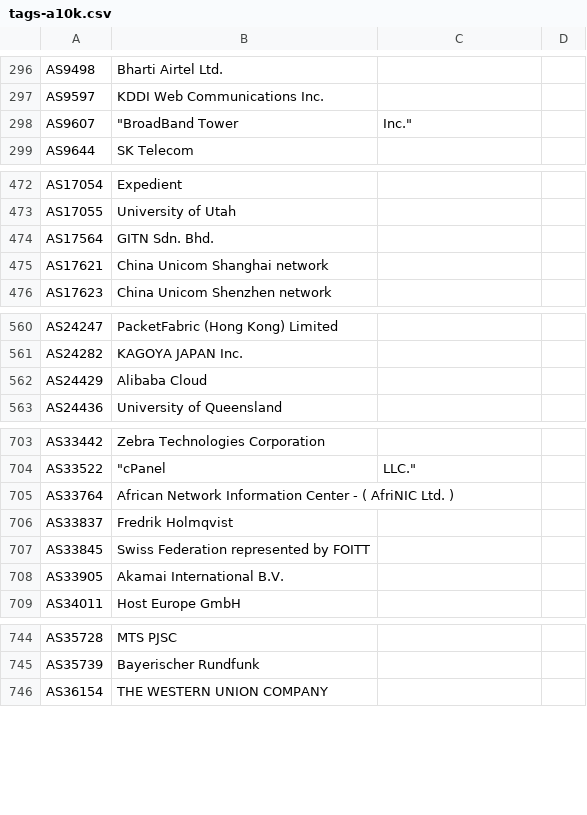
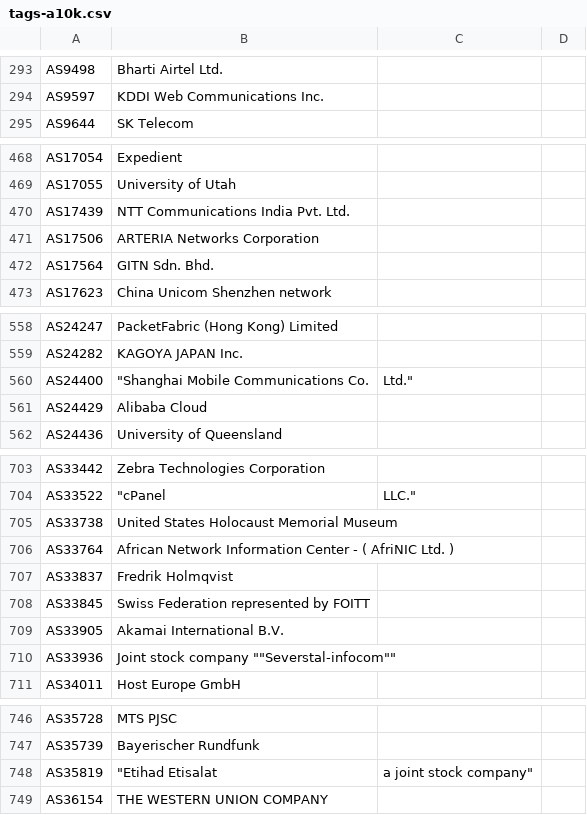
Before and after one commit to Alice39s/BGP.Tools-OpenDB, a CSV file: tags/a10k/tags-a10k.csv, drawn as a sheet; only a part is shown, gaps mark what is left out; the diff covers the shown part only.

```diff
--- a/tags/a10k/tags-a10k.csv
+++ b/tags/a10k/tags-a10k.csv
@@ -297,3 +294,2 @@ AS9498,Bharti Airtel Ltd.
 AS9597,KDDI Web Communications Inc.
-AS9607,"""BroadBand Tower", Inc."
 AS9644,SK Telecom
@@ -473,4 +469,5 @@ AS17054,Expedient
 AS17055,University of Utah
+AS17439,NTT Communications India Pvt. Ltd.
+AS17506,ARTERIA Networks Corporation
 AS17564,GITN Sdn. Bhd.
-AS17621,China Unicom Shanghai network
 AS17623,China Unicom Shenzhen network
@@ -561,2 +559,3 @@ AS24247,PacketFabric (Hong Kong) Limited
 AS24282,KAGOYA JAPAN Inc.
+AS24400,"""Shanghai Mobile Communications Co.",Ltd."
 AS24429,Alibaba Cloud
@@ -704,2 +704,3 @@ AS33442,Zebra Technologies Corporation
 AS33522,"""cPanel", LLC."
+AS33738,United States Holocaust Memorial Museum
 AS33764,African Network Information Center - ( AfriNIC Ltd. )
@@ -708,2 +709,3 @@ AS33845,Swiss Federation represented by FOITT
 AS33905,Akamai International B.V.
+AS33936,"Joint stock company """"Severstal-infocom"""""
 AS34011,Host Europe GmbH
@@ -745,2 +747,3 @@ AS35728,MTS PJSC
 AS35739,Bayerischer Rundfunk
+AS35819,"""Etihad Etisalat", a joint stock company"
 AS36154,THE WESTERN UNION COMPANY
```
Also changed, not shown: 5 added rows and 7 removed rows elsewhere in this file, tags/anycast/tags-anycast.csv, tags/jv6/tags-jv6.csv, 27 other files.
